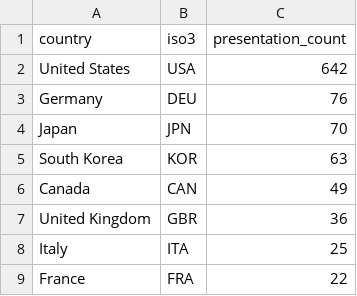
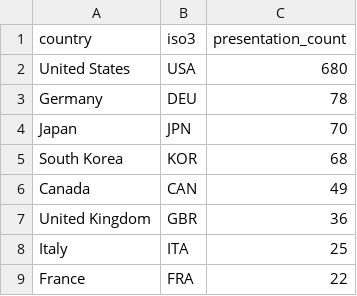
Before and after one commit to sharonhe/aacr-spatial-keyword-scan, a CSV file: docs/data/country_counts.csv, drawn as a sheet; only a part is shown.

```diff
--- a/docs/data/country_counts.csv
+++ b/docs/data/country_counts.csv
@@ -1,6 +1,6 @@
 country,iso3,presentation_count
-United States,USA,642
-Germany,DEU,76
+United States,USA,680
+Germany,DEU,78
 Japan,JPN,70
-South Korea,KOR,63
+South Korea,KOR,68
 Canada,CAN,49
```
Also changed, not shown: docs/data/institution_counts.csv, docs/data/keyword_country_counts.csv, 18 other files.
